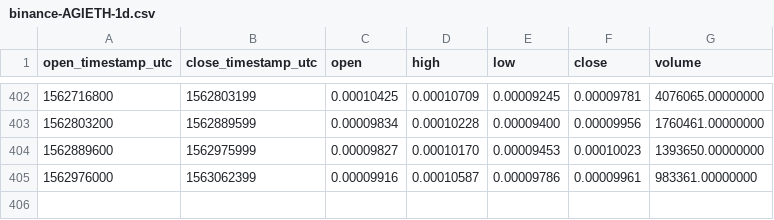
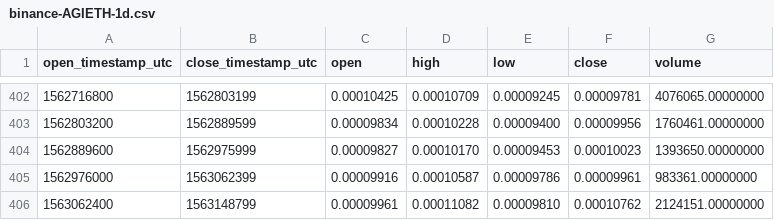
Before and after one commit to cryptobigbro/binance-AGIETH, a CSV file: binance-AGIETH-1d.csv, drawn as a sheet; only a part is shown, gaps mark what is left out.

```diff
--- a/binance-AGIETH-1d.csv
+++ b/binance-AGIETH-1d.csv
@@ -405 +405,2 @@ open_timestamp_utc,close_timestamp_utc,open,high,low,close,volume
 1562976000,1563062399,0.00009916,0.00010587,0.00009786,0.00009961,983361.00000000
+1563062400,1563148799,0.00009961,0.00011082,0.00009810,0.00010762,2124151.00000000
```
Also changed, not shown: binance-AGIETH-1h.csv.
